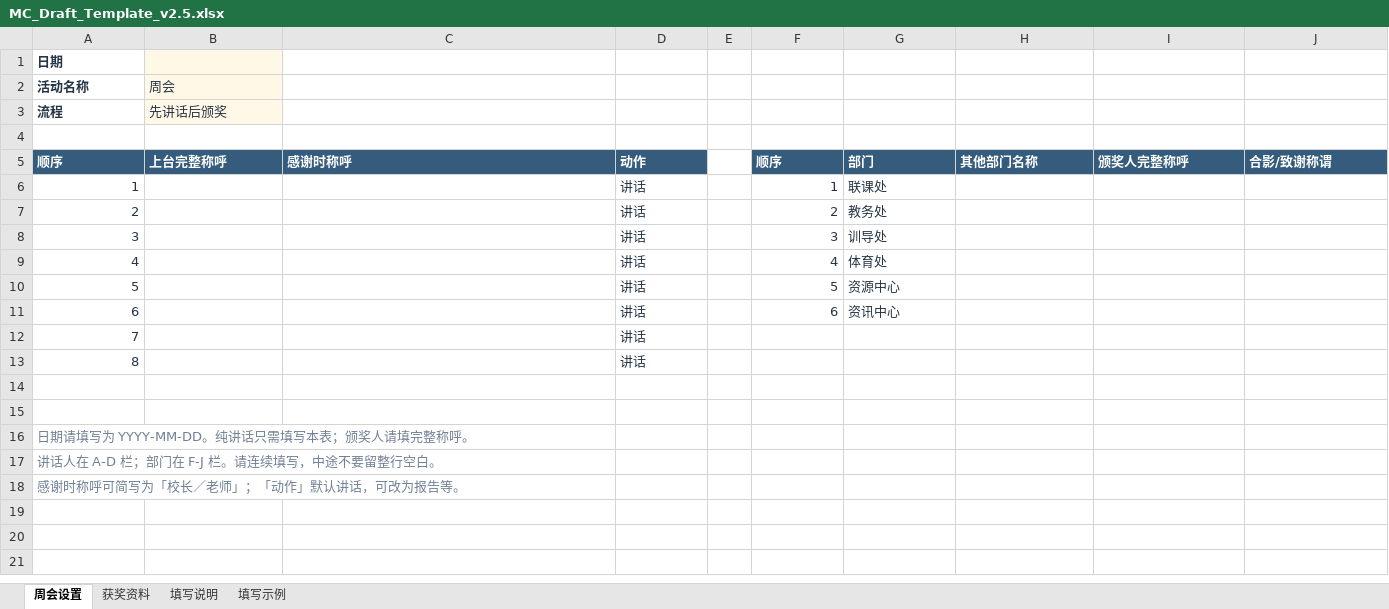
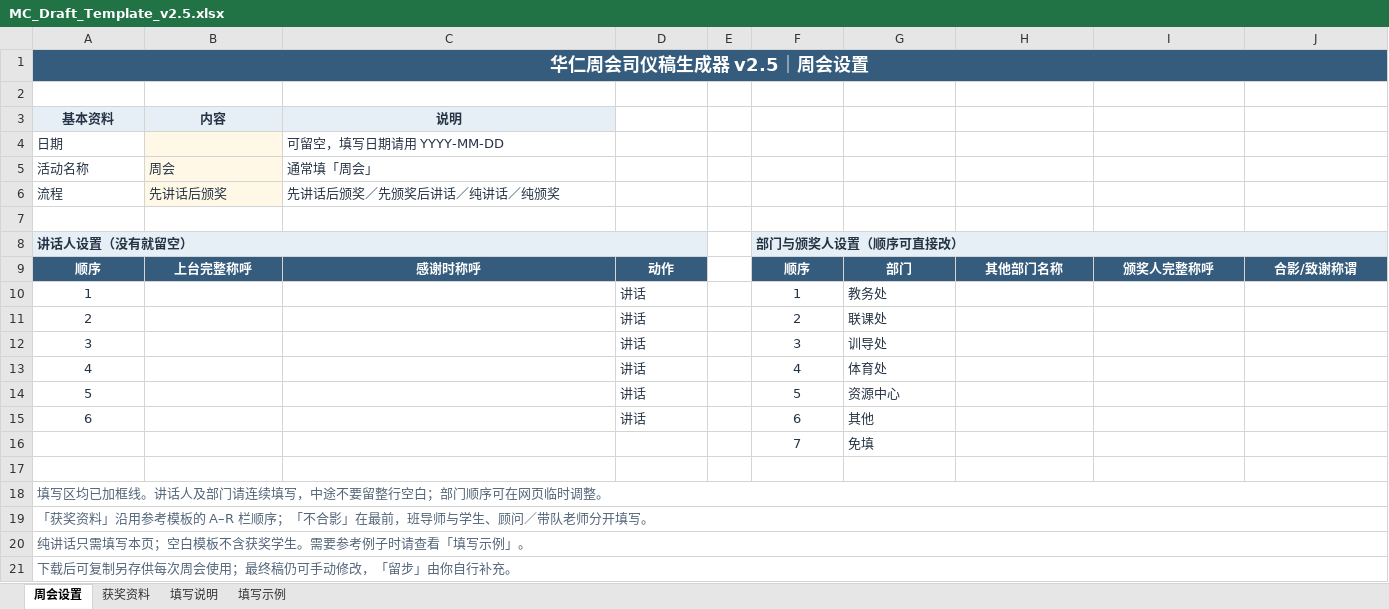
Before and after one commit to WB0801/MC_Draft, an Excel workbook: templates/MC_Draft_Template_v2.5.xlsx, sheet 周会设置, drawn as a sheet; values as stored, in another font and other column widths than the file's, no borders; removed rows and columns are numbered as before the commit, all else as after; the diff names each change by its address in the sheet, - before the commit and + after, or states it on an @@ line.

Commit message:
fix: match existing Excel column order and add input grid borders

```diff
--- a/templates/MC_Draft_Template_v2.5.xlsx (sheet 周会设置)
+++ b/templates/MC_Draft_Template_v2.5.xlsx (sheet 周会设置)
@@ column A renumbered from row 1 down @@
@@ A1 fill: none → #355C7D, text colour: #253445 → #FFFFFF, text size: larger, alignment: left → center @@
+A1:J1 merged
-B1 fill: #FFF8E7
+B1 fill: #355C7D
-C1:J1 fill: none
+C1:J1 fill: #355C7D
-row 2: 活动名称 | 周会
-row 3: 流程 | 先讲话后颁奖
+row 3: 基本资料 | 内容 | 说明
+row 4: 日期 |  | 可留空，填写日期请用 YYYY-MM-DD
+row 5: 活动名称 | 周会 | 通常填「周会」
+row 6: 流程 | 先讲话后颁奖 | 先讲话后颁奖／先颁奖后讲话／纯讲话／纯颁奖
+row 7: (empty)
+row 8: 讲话人设置（没有就留空） |  |  |  |  | 部门与颁奖人设置（顺序可直接改）
-A9:D9 alignment: left
+A9:D9 alignment: center
-F9:J9 alignment: left
+F9:J9 alignment: center
-A10:A15 alignment: right
+A10:A15 alignment: center
-F10:F15 alignment: right
+F10:F15 alignment: center
-G10: 联课处
+G10: 教务处
-G11: 教务处
+G11: 联课处
-G15: 资讯中心
+G15: 其他
-row 12: 7 |  |  | 讲话
-row 13: 8 |  |  | 讲话
+row 16:  |  |  |  |  | 7 | 免填
+A18:J18 merged
-A19:A21 text colour: #718096
+A19:A21 text colour: #536579
+A19:J19 merged
+A20:J20 merged
+A21:J21 merged
```
Also changed, not shown: sheet 填写说明, sheet 填写示例, sheet 获奖资料.
